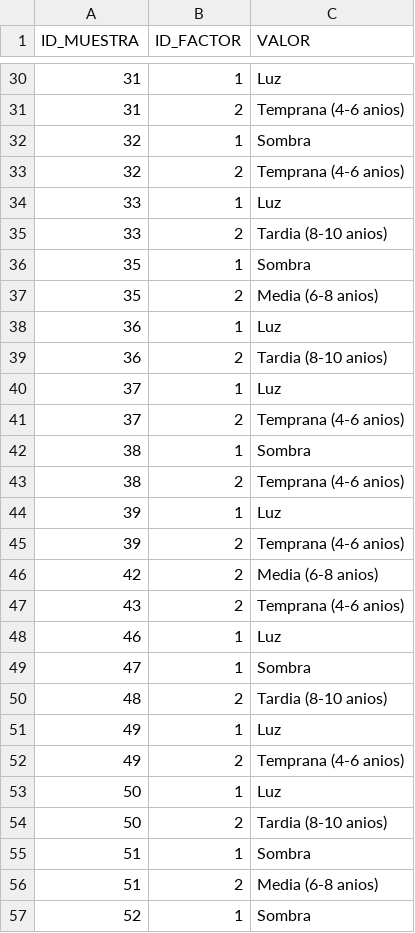
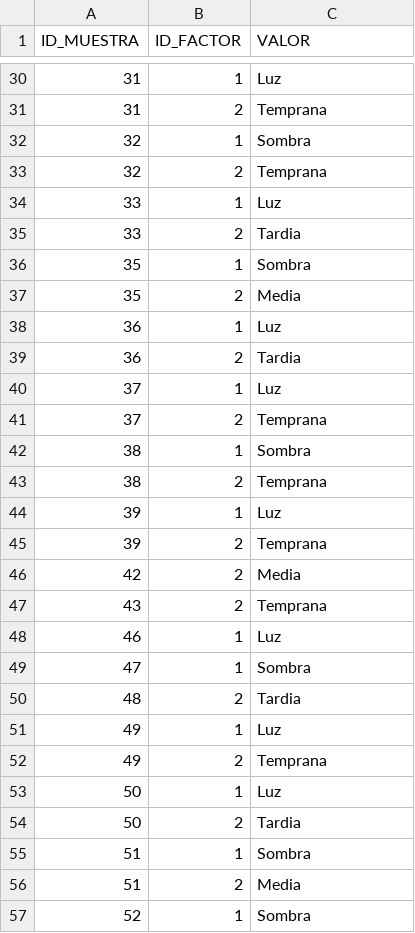
Before and after one commit to Archimarks/PROYECTO_ORQUIDEAS, a CSV file: Datos/Dataset/Consolidados/04_muestra_factor.csv, drawn as a sheet; only a part is shown, gaps mark what is left out; the diff covers the shown part only.

```diff
--- a/Datos/Dataset/Consolidados/04_muestra_factor.csv
+++ b/Datos/Dataset/Consolidados/04_muestra_factor.csv
@@ -30,28 +30,28 @@
 31,1,Luz
-31,2,Temprana (4-6 anios)
+31,2,Temprana
 32,1,Sombra
-32,2,Temprana (4-6 anios)
+32,2,Temprana
 33,1,Luz
-33,2,Tardia (8-10 anios)
+33,2,Tardia
 35,1,Sombra
-35,2,Media (6-8 anios)
+35,2,Media
 36,1,Luz
-36,2,Tardia (8-10 anios)
+36,2,Tardia
 37,1,Luz
-37,2,Temprana (4-6 anios)
+37,2,Temprana
 38,1,Sombra
-38,2,Temprana (4-6 anios)
+38,2,Temprana
 39,1,Luz
-39,2,Temprana (4-6 anios)
-42,2,Media (6-8 anios)
-43,2,Temprana (4-6 anios)
+39,2,Temprana
+42,2,Media
+43,2,Temprana
 46,1,Luz
 47,1,Sombra
-48,2,Tardia (8-10 anios)
+48,2,Tardia
 49,1,Luz
-49,2,Temprana (4-6 anios)
+49,2,Temprana
 50,1,Luz
-50,2,Tardia (8-10 anios)
+50,2,Tardia
 51,1,Sombra
-51,2,Media (6-8 anios)
+51,2,Media
 52,1,Sombra
```
Also changed, not shown: 118 edited cells elsewhere in this file.
